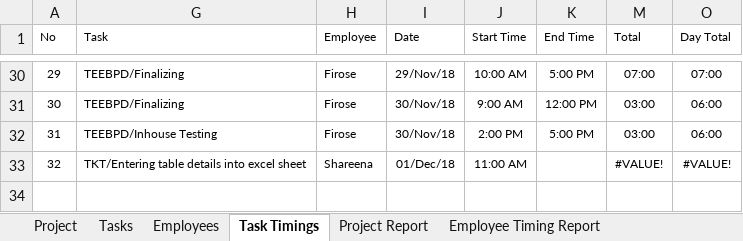
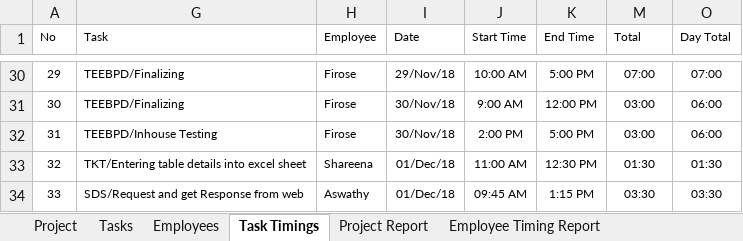
Before and after one commit to MilestoneInnovativeTechnologies/Project-Development, an Excel workbook: Milestone Project Management.xlsx, sheet Task Timings, drawn as a sheet; only a part is shown, gaps mark what is left out; values as stored, in another font and other column widths than the file's, no borders; table styles not drawn; the diff names each change by its address in the sheet, - before the commit and + after, or states it on an @@ line.

Commit message:
December 1

```diff
--- a/Milestone Project Management.xlsx (sheet Task Timings)
+++ b/Milestone Project Management.xlsx (sheet Task Timings)
-K33 (End Time): (empty)
+K33 (End Time): 12:30 PM
-M33 (Total): #VALUE!
+M33 (Total): 01:30
-O33 (Day Total): #VALUE!
+O33 (Day Total): 01:30
+row 34: 33 | SDS/Request and get Response from web | Aswathy | 01/Dec/18 | 09:45 AM | 1:15 PM | 03:30 | 03:30
```
Also changed, not shown: hidden cells, charts or pictures.
